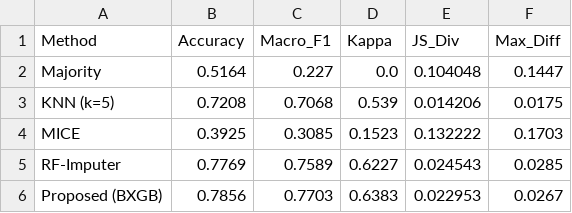
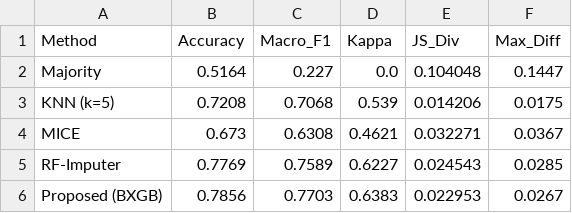
Before and after one commit to tyrone1979/nutri2-urban, a CSV file: results/enhanced_baseline_comparison.csv, drawn as a sheet.

```diff
--- a/results/enhanced_baseline_comparison.csv
+++ b/results/enhanced_baseline_comparison.csv
@@ -3,3 +3,3 @@ Majority,0.5164,0.227,0.0,0.104048,0.1447
 KNN (k=5),0.7208,0.7068,0.539,0.014206,0.0175
-MICE,0.3925,0.3085,0.1523,0.132222,0.1703
+MICE,0.673,0.6308,0.4621,0.032271,0.0367
 RF-Imputer,0.7769,0.7589,0.6227,0.024543,0.0285
```
Also changed, not shown: 13 other files.
